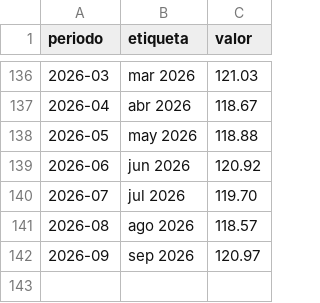
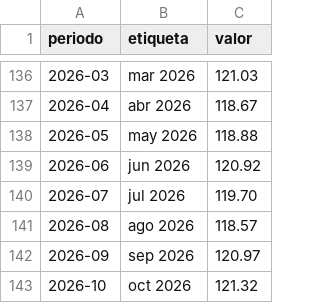
Before and after one commit to davisderel23-design/primer-landing-page, a CSV file: data/dolar.csv, drawn as a sheet; only a part is shown, gaps mark what is left out.

```diff
--- a/data/dolar.csv
+++ b/data/dolar.csv
@@ -142 +142,2 @@ periodo,etiqueta,valor
 2026-09,sep 2026,120.97
+2026-10,oct 2026,121.32
```
